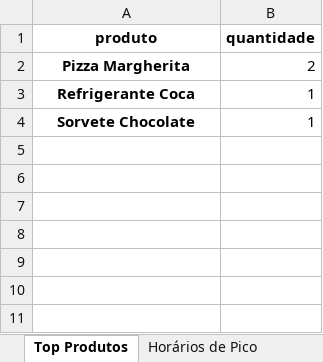
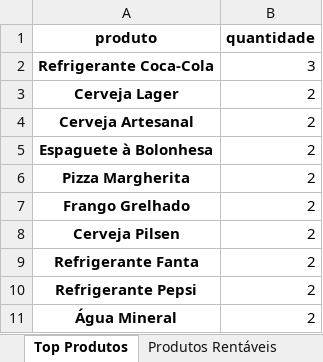
Before and after one commit to Mirelamota/apparv, an Excel workbook: relatorio_vendas.xlsx, sheet Top Produtos, drawn as a sheet; values as stored, in another font and other column widths than the file's, no borders; removed rows and columns are numbered as before the commit, all else as after; the diff names each change by its address in the sheet, - before the commit and + after, or states it on an @@ line.

```diff
--- a/relatorio_vendas.xlsx (sheet Top Produtos)
+++ b/relatorio_vendas.xlsx (sheet Top Produtos)
-sheet tab: Horários de Pico
+sheet tab: Produtos Rentáveis
+row 2: Refrigerante Coca-Cola | 3
+row 3: Cerveja Lager | 2
+row 4: Cerveja Artesanal | 2
+row 5: Espaguete à Bolonhesa | 2
-row 3: Refrigerante Coca | 1
-row 4: Sorvete Chocolate | 1
+row 7: Frango Grelhado | 2
+row 8: Cerveja Pilsen | 2
+row 9: Refrigerante Fanta | 2
+row 10: Refrigerante Pepsi | 2
+row 11: Água Mineral | 2
```
Also changed, not shown: sheet Produtos Rentáveis, sheet Lucratividade, other sheet tabs, 1 other file.
